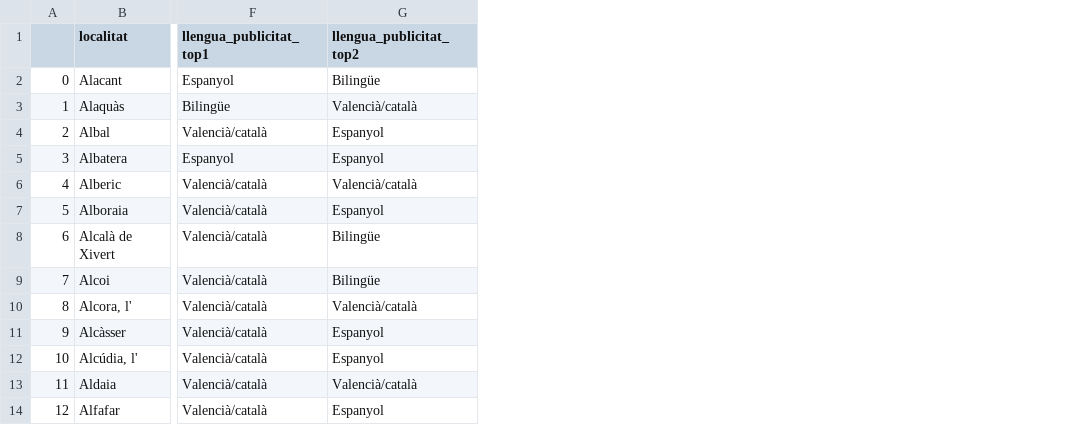
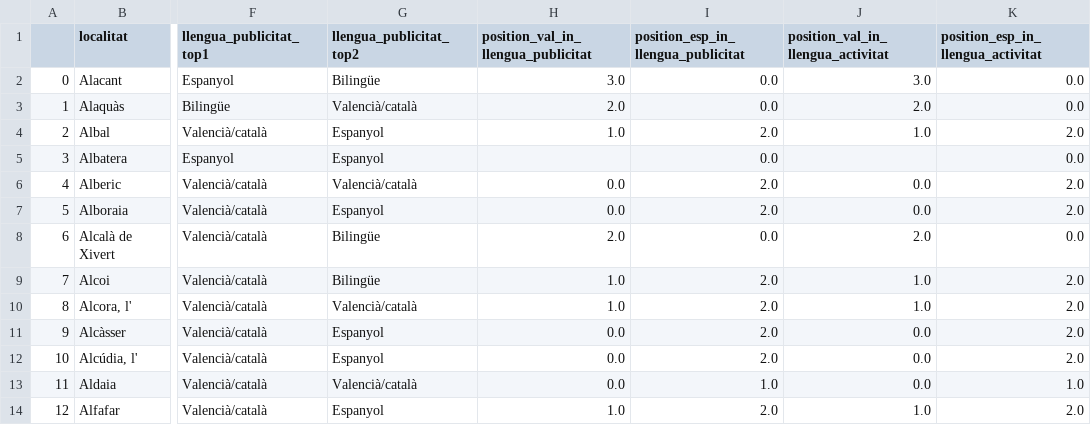
Before and after one commit to JQ-MC/acpv-projecte-linguistic, a CSV file: data/activitats_summaries.csv, drawn as a sheet; only a part is shown, gaps mark what is left out; the diff names each change by its address in the sheet, - before the commit and + after, or states it on an @@ line.

Commit message:
new variables to activitats_summaries added

```diff
--- a/data/activitats_summaries.csv
+++ b/data/activitats_summaries.csv
+column H, rows 1-14: position_val_in_llengua_publicitat | 3.0 | 2.0 | 1.0 |  | 0.0 | 0.0 | 2.0 | 1.0 | 1.0 | 0.0 | 0.0 | 0.0 | 1.0
+column I, rows 1-14: position_esp_in_llengua_publicitat | 0.0 | 0.0 | 2.0 | 0.0 | 2.0 | 2.0 | 0.0 | 2.0 | 2.0 | 2.0 | 2.0 | 1.0 | 2.0
+column J, rows 1-14: position_val_in_llengua_activitat | 3.0 | 2.0 | 1.0 |  | 0.0 | 0.0 | 2.0 | 1.0 | 1.0 | 0.0 | 0.0 | 0.0 | 1.0
+column K, rows 1-14: position_esp_in_llengua_activitat | 0.0 | 0.0 | 2.0 | 0.0 | 2.0 | 2.0 | 0.0 | 2.0 | 2.0 | 2.0 | 2.0 | 1.0 | 2.0
```
Also changed, not shown: 1 other file.
